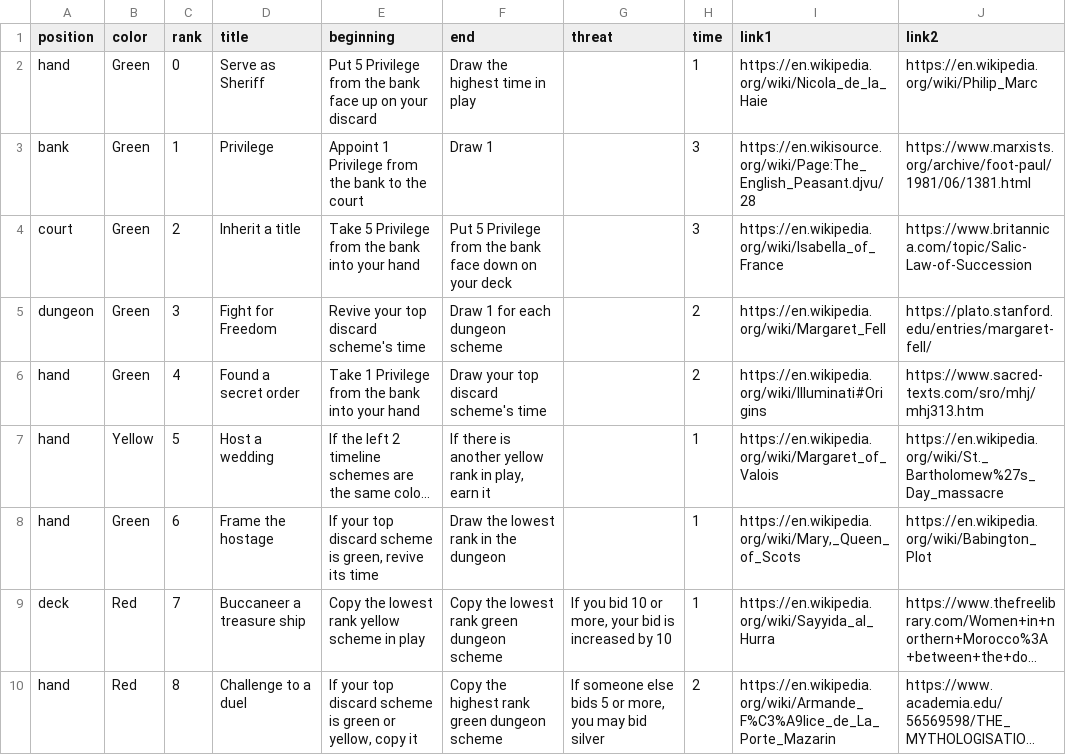
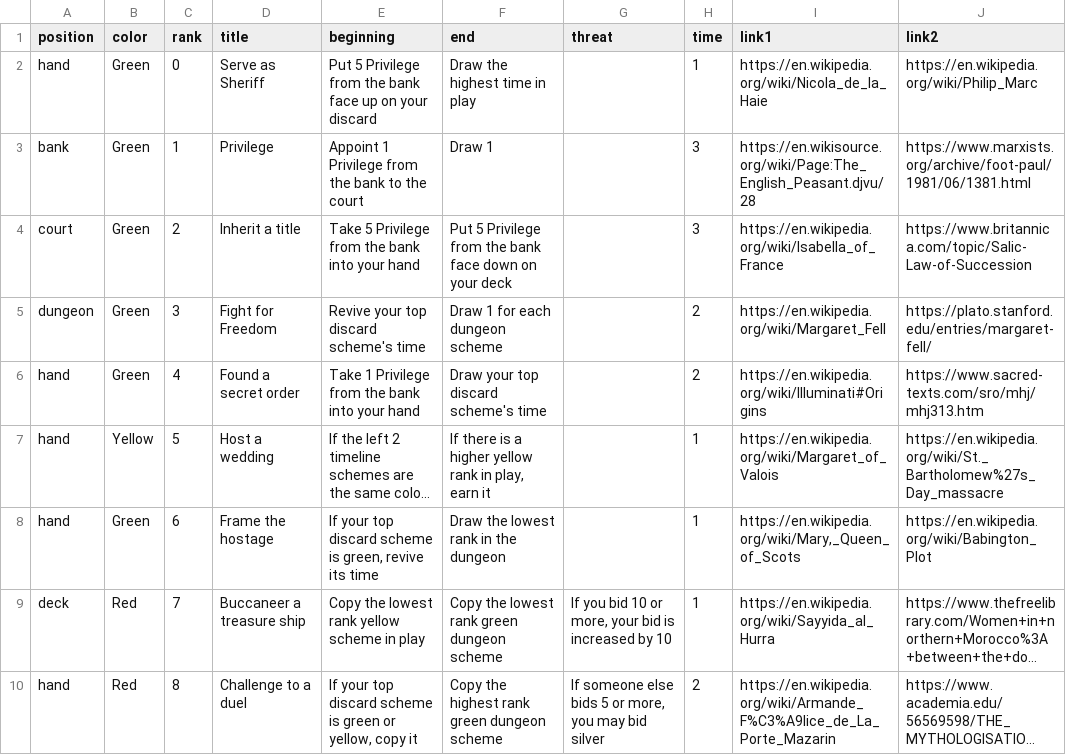
Before and after one commit to davidystephenson/empress, a CSV file: plots.csv, drawn as a sheet; only a part is shown; long unchanged cells end in …; the diff names each change by its address in the sheet, - before the commit and + after, or states it on an @@ line.

Commit message:
update plots

```diff
--- a/plots.csv
+++ b/plots.csv
-F7 (end): …there is another yellow rank…
+F7 (end): …there is a higher yellow rank…
```
